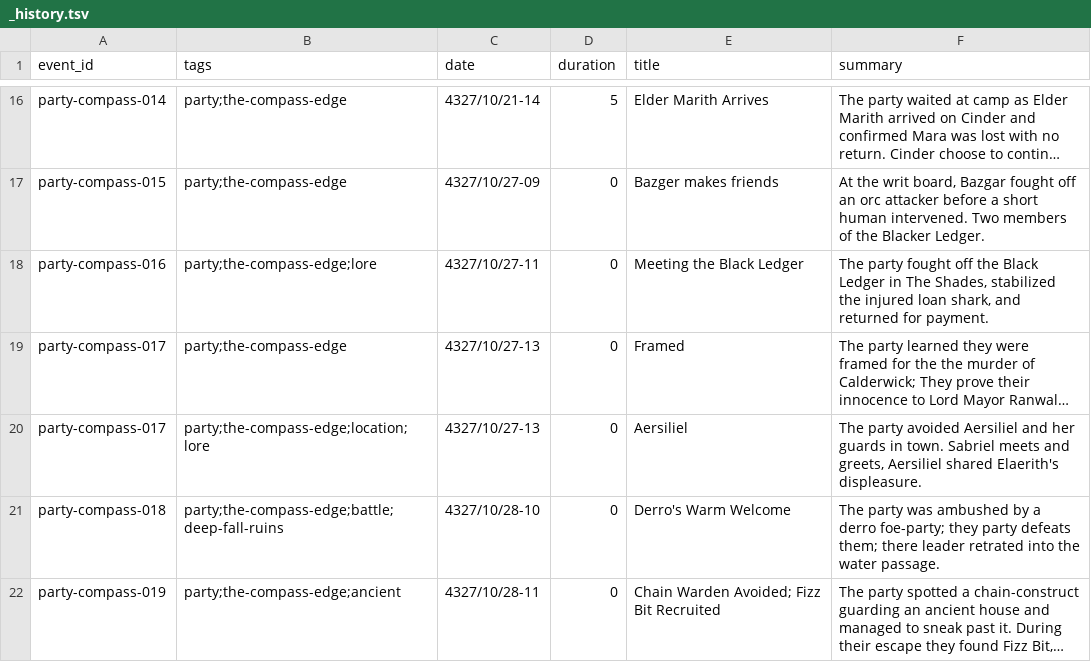
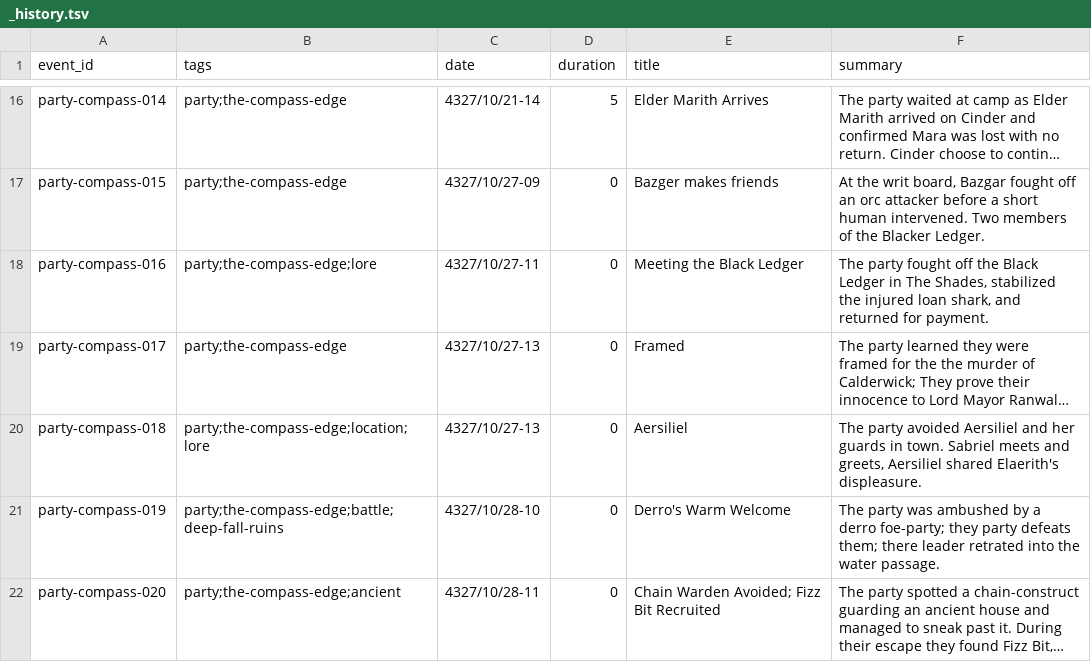
Before and after one commit to JoJoAtkinson/pentaryn, a TSV file: world/party/the-compass-edge/_history.tsv, drawn as a sheet; only a part is shown, gaps mark what is left out; long unchanged cells end in …; the diff names each change by its address in the sheet, - before the commit and + after, or states it on an @@ line.

Commit message:
Update SVG labels and history entries for The Compass Edge
- Changed class of several label rectangles in history.the-compass-edge.svg from "changed" to default to reflect the latest design.
- Updated the label rectangle in history.world.elderholt.d9f06d570dca.svg to remove "changed" class.
- Adjusted entries in _history.tsv to correct event IDs and ensure proper chronological order, including the addition of new events related to Derro's Warm Welcome and Chain Warden Avoided.

```diff
--- a/world/party/the-compass-edge/_history.tsv
+++ b/world/party/the-compass-edge/_history.tsv
-A20 (event_id): party-compass-017
+A20 (event_id): party-compass-018
-A21 (event_id): party-compass-018
+A21 (event_id): party-compass-019
-A22 (event_id): party-compass-019
+A22 (event_id): party-compass-020
```
Also changed, not shown: 2 other files.
